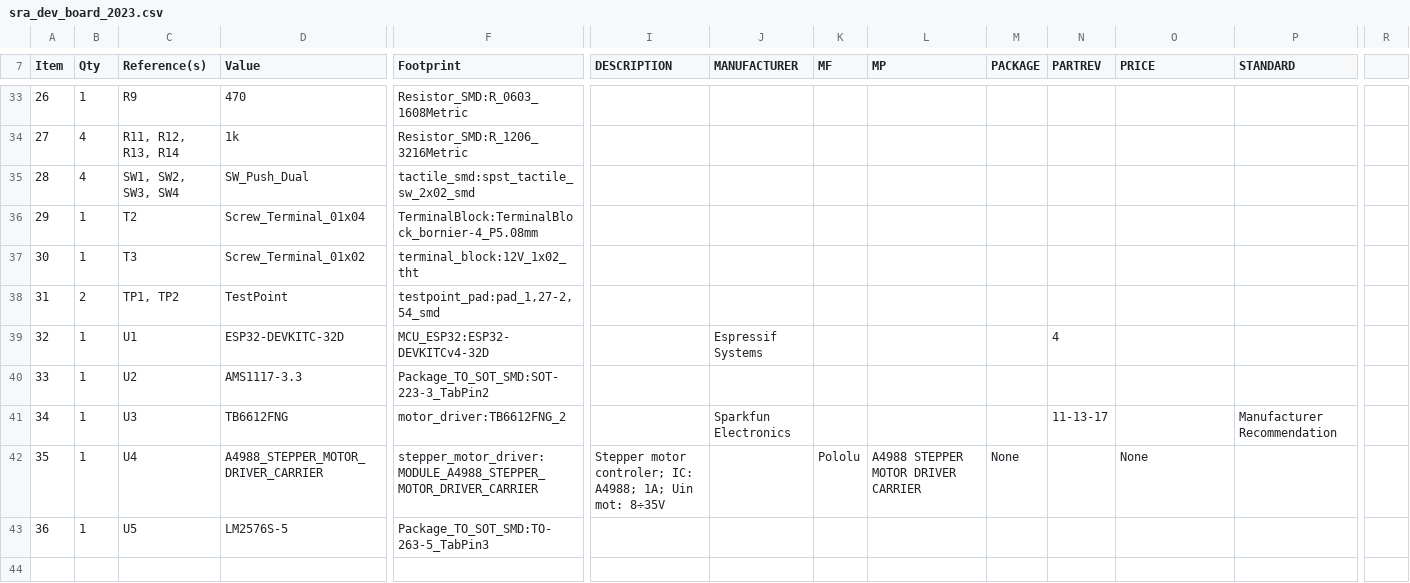
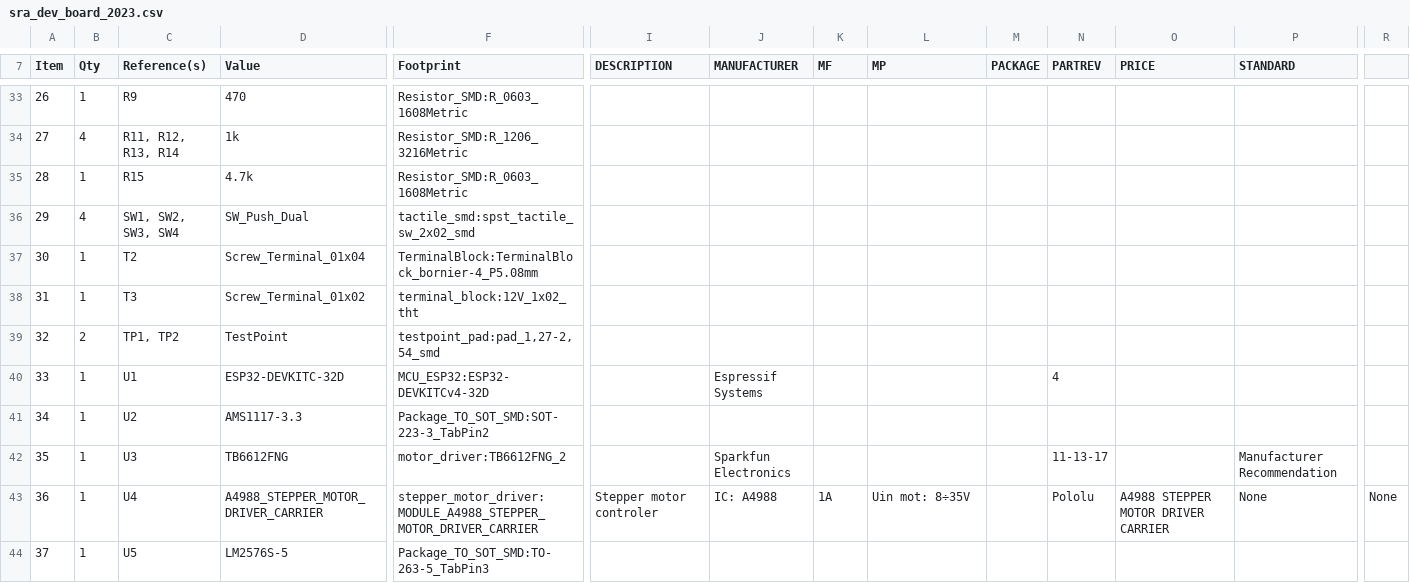
Before and after one commit to SRA-VJTI/sra-board-hardware-design, a CSV file: sra_dev_board_2023/bom/sra_dev_board_2023.csv, drawn as a sheet; only a part is shown, gaps mark what is left out; addresses are those after the commit; rows hold the shown columns only; the diff names each change by its address in the sheet, - before the commit and + after, or states it on an @@ line.

Commit message:
Add current limiting resistor for MPU (#26)
* Add current limiting resistor on Interrupt line for MPU

* Update gerbers, placement files and BoM

```diff
--- a/sra_dev_board_2023/bom/sra_dev_board_2023.csv
+++ b/sra_dev_board_2023/bom/sra_dev_board_2023.csv
+row 35: 28 | 1 | R15 | 4.7k | Resistor_SMD:R_0603_1608Metric
@@ column A (Item) renumbered from row 36 down @@
-I43 (DESCRIPTION): Stepper motor controler; IC: A4988; 1A; Uin mot: 8÷35V
+I43 (DESCRIPTION): Stepper motor controler
-J43 (MANUFACTURER): (empty)
+J43 (MANUFACTURER): IC: A4988
-K43 (MF): Pololu
+K43 (MF): 1A
-L43 (MP): A4988 STEPPER MOTOR DRIVER CARRIER
+L43 (MP): Uin mot: 8÷35V
-M43 (PACKAGE): None
+M43 (PACKAGE): (empty)
-N43 (PARTREV): (empty)
+N43 (PARTREV): Pololu
-O43 (PRICE): None
+O43 (PRICE): A4988 STEPPER MOTOR DRIVER CARRIER
-P43 (STANDARD): (empty)
+P43 (STANDARD): None
-R43: (empty)
+R43: None
```
Also changed, not shown: fabrication_outputs/sra_dev_board_2023-top-pos.csv, 18 other files.
